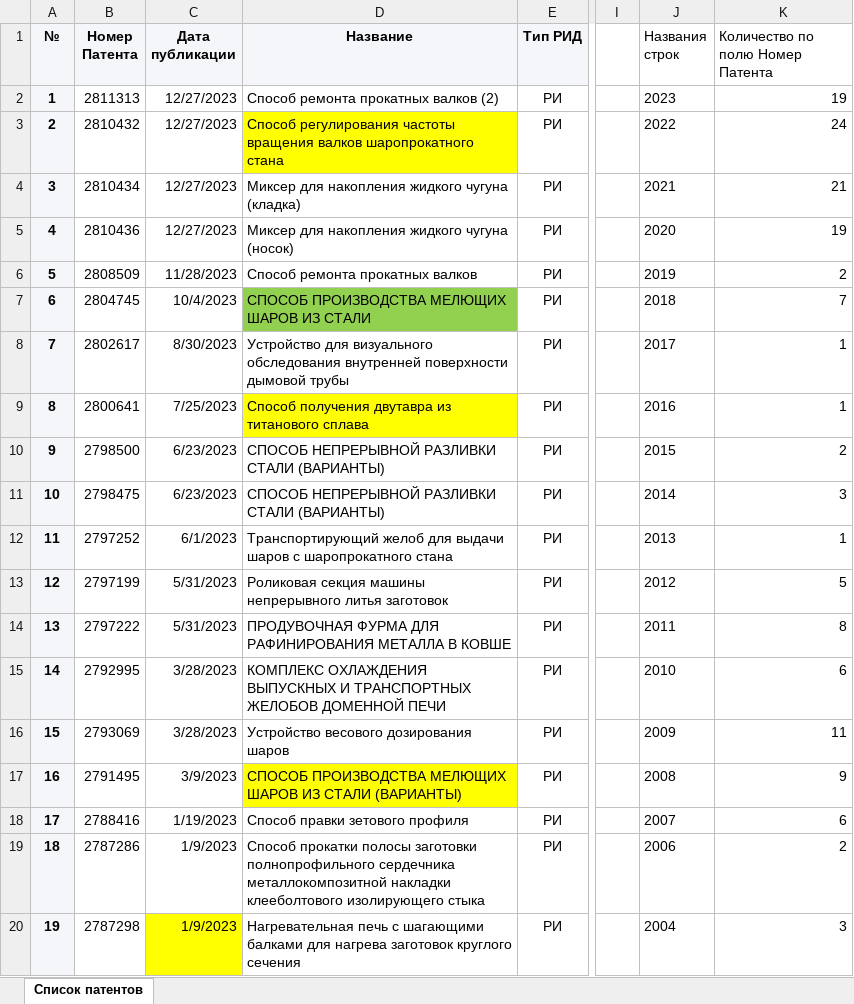
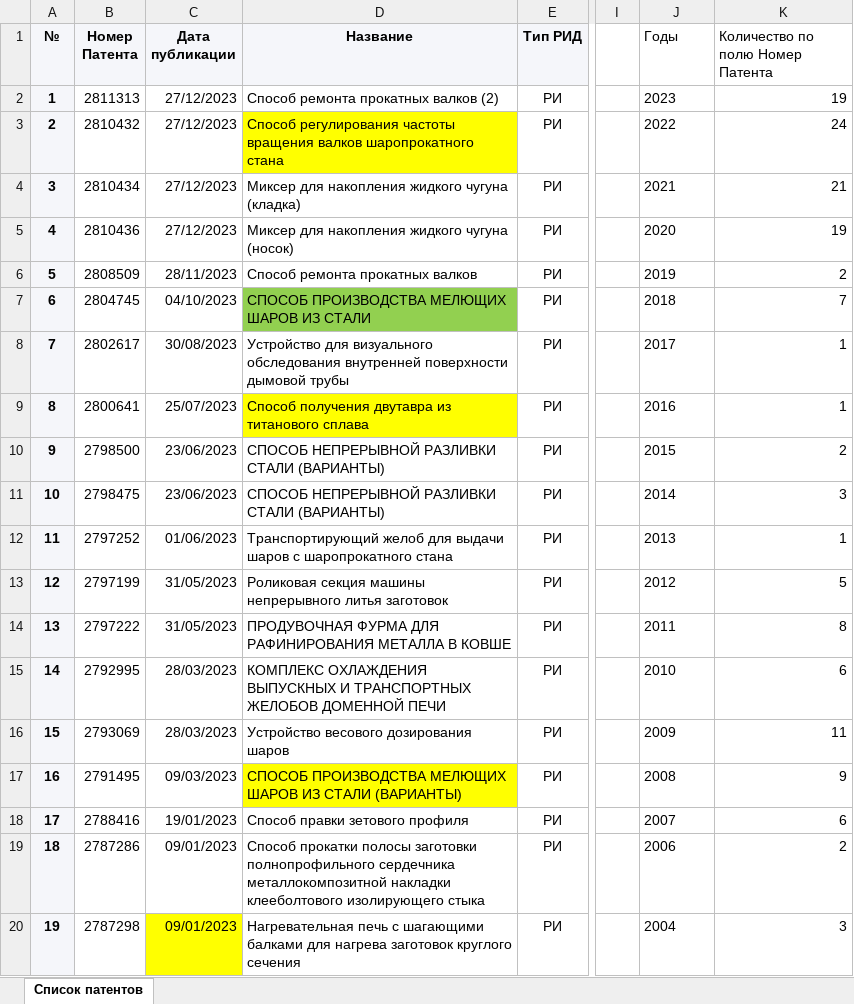
Before and after one commit to NARSELON101/Patenter-project, an Excel workbook: query_processor/data_source/docs/LetterMaintenancePathentNTMK.xlsx, sheet Список патентов, drawn as a sheet; only a part is shown, gaps mark what is left out; values as stored, in another font and other column widths than the file's, no borders; charts and pictures not drawn; the diff names each change by its address in the sheet, - before the commit and + after, or states it on an @@ line.

```diff
--- a/query_processor/data_source/docs/LetterMaintenancePathentNTMK.xlsx (sheet Список патентов)
+++ b/query_processor/data_source/docs/LetterMaintenancePathentNTMK.xlsx (sheet Список патентов)
-J1: Названия строк
+J1: Годы
-C2:C5 (Дата публикации): 12/27/2023
+C2:C5 (Дата публикации): 27/12/2023
-C6 (Дата публикации): 11/28/2023
+C6 (Дата публикации): 28/11/2023
-C7 (Дата публикации): 10/4/2023
+C7 (Дата публикации): 04/10/2023
-C8 (Дата публикации): 8/30/2023
+C8 (Дата публикации): 30/08/2023
-C9 (Дата публикации): 7/25/2023
+C9 (Дата публикации): 25/07/2023
-C10:C11 (Дата публикации): 6/23/2023
+C10:C11 (Дата публикации): 23/06/2023
-C12 (Дата публикации): 6/1/2023
+C12 (Дата публикации): 01/06/2023
-C13:C14 (Дата публикации): 5/31/2023
+C13:C14 (Дата публикации): 31/05/2023
-C15:C16 (Дата публикации): 3/28/2023
+C15:C16 (Дата публикации): 28/03/2023
-C17 (Дата публикации): 3/9/2023
+C17 (Дата публикации): 09/03/2023
-C18 (Дата публикации): 1/19/2023
+C18 (Дата публикации): 19/01/2023
-C19:C20 (Дата публикации): 1/9/2023
+C19:C20 (Дата публикации): 09/01/2023
```
Also changed, not shown: hidden cells, charts or pictures, query_processor/data_source/docs/LetterMaintenancePayment.xlsx, 3 other files.
